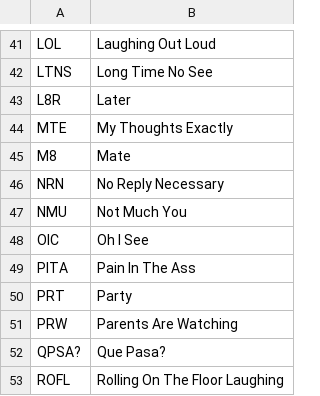
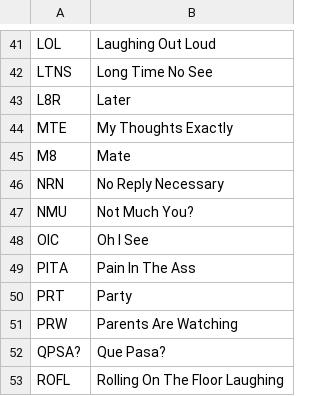
Before and after one commit to glitch-y/CE888-Project, a CSV file: SlangDictionary.csv, drawn as a sheet; only a part is shown, gaps mark what is left out.

Commit message:
Update SlangDictionary.csv

```diff
--- a/SlangDictionary.csv
+++ b/SlangDictionary.csv
@@ -46,3 +46,3 @@ M8,Mate
 NRN,No Reply Necessary
-NMU,Not Much You
+NMU,Not Much You?
 OIC,Oh I See
```
